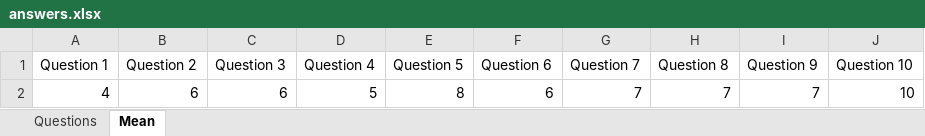
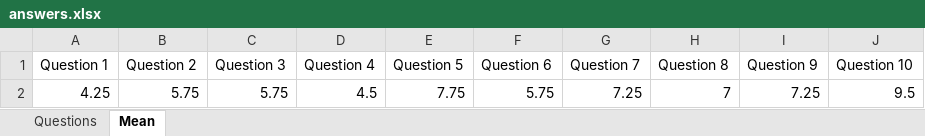
Before and after one commit to Joana250/qbility-assessment, an Excel workbook: answers.xlsx, sheet Mean, drawn as a sheet; values as stored, in another font and other column widths than the file's, no borders; removed rows and columns are numbered as before the commit, all else as after; the diff names each change by its address in the sheet, - before the commit and + after, or states it on an @@ line.

```diff
--- a/answers.xlsx (sheet Mean)
+++ b/answers.xlsx (sheet Mean)
-row 2: 4 | 6 | 6 | 5 | 8 | 6 | 7 | 7 | 7 | 10
+row 2: 4.25 | 5.75 | 5.75 | 4.5 | 7.75 | 5.75 | 7.25 | 7 | 7.25 | 9.5
```
Also changed, not shown: sheet Questions, 6 other files.
